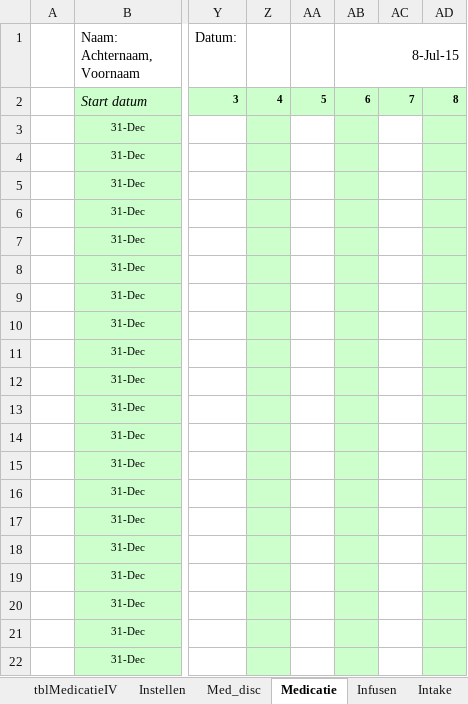
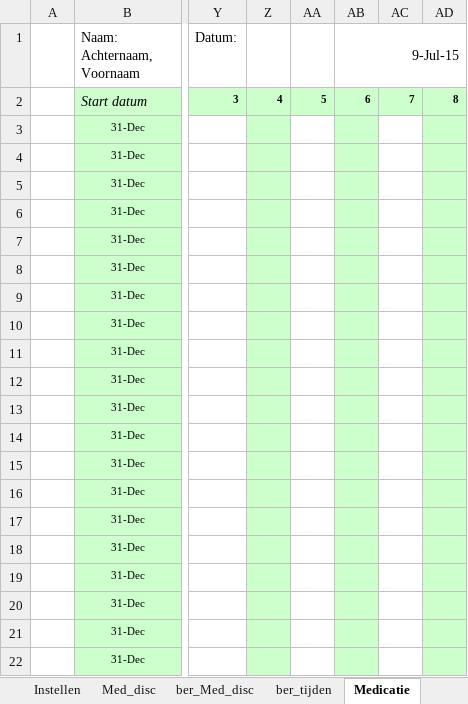
Before and after one commit to halcwb/prescriber, an Excel workbook: ICAP/Afspraken2015.xlsm, sheet Medicatie, drawn as a sheet; only a part is shown, gaps mark what is left out; values as stored, in another font and other column widths than the file's, no borders; conditional formats not drawn; 1 other sheet too large or unreadable and not compared; the diff names each change by its address in the sheet, - before the commit and + after, or states it on an @@ line.

```diff
--- a/ICAP/Afspraken2015.xlsm (sheet Medicatie)
+++ b/ICAP/Afspraken2015.xlsm (sheet Medicatie)
@@ sheet tab unhidden: ber_Med_disc @@
@@ sheet tab unhidden: ber_tijden @@
-AB1: 8-Jul-15
+AB1: 9-Jul-15
```
Also changed, not shown: sheet tblMedicatieIV, sheet Instellen, sheet AfsprakenCMV, sheet Infusen, sheet Intake, sheet Med_disc, 6 more sheets, other sheet tabs, charts or pictures, ICAP/db/ContinuousIV.xlsx, 4 other files.
